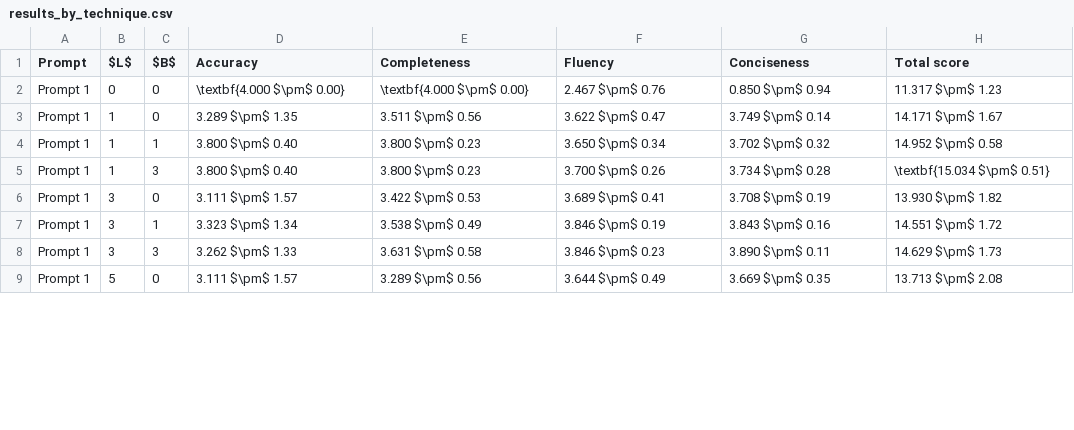
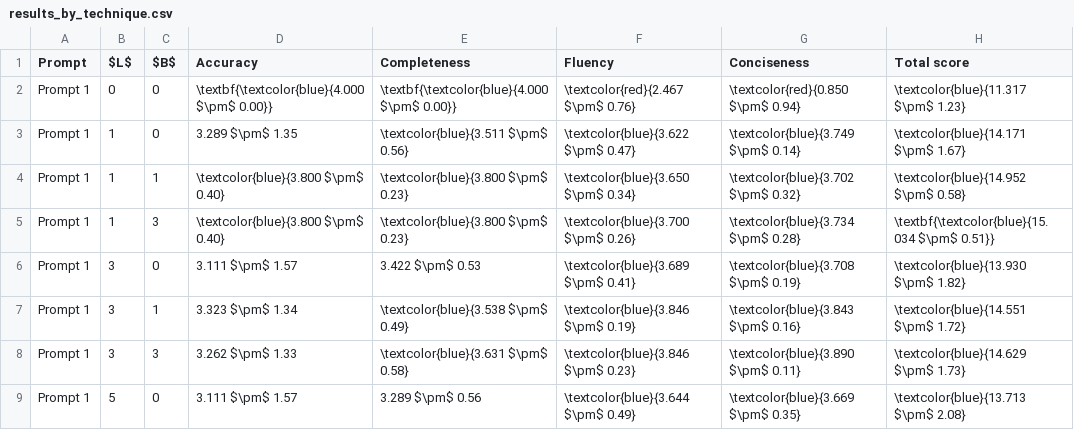
Before and after one commit to sibyl-dev/Explingo, a CSV file: full-experiment/results/results_by_technique.csv, drawn as a sheet; only a part is shown; the diff covers the shown part only.

Commit message:
Cleaned up results

```diff
--- a/full-experiment/results/results_by_technique.csv
+++ b/full-experiment/results/results_by_technique.csv
@@ -1,9 +1,9 @@
 Prompt,$L$,$B$,Accuracy,Completeness,Fluency,Conciseness,Total score
-Prompt 1,0,0,\textbf{4.000 $\pm$ 0.00},\textbf{4.000 $\pm$ 0.00},2.467 $\pm$ 0.76,0.850 $\pm$ 0.94,11.317 $\pm$ 1.23
-Prompt 1,1,0,3.289 $\pm$ 1.35,3.511 $\pm$ 0.56,3.622 $\pm$ 0.47,3.749 $\pm$ 0.14,14.171 $\pm$ 1.67
-Prompt 1,1,1,3.800 $\pm$ 0.40,3.800 $\pm$ 0.23,3.650 $\pm$ 0.34,3.702 $\pm$ 0.32,14.952 $\pm$ 0.58
-Prompt 1,1,3,3.800 $\pm$ 0.40,3.800 $\pm$ 0.23,3.700 $\pm$ 0.26,3.734 $\pm$ 0.28,\textbf{15.034 $\pm$ 0.51}
-Prompt 1,3,0,3.111 $\pm$ 1.57,3.422 $\pm$ 0.53,3.689 $\pm$ 0.41,3.708 $\pm$ 0.19,13.930 $\pm$ 1.82
-Prompt 1,3,1,3.323 $\pm$ 1.34,3.538 $\pm$ 0.49,3.846 $\pm$ 0.19,3.843 $\pm$ 0.16,14.551 $\pm$ 1.72
-Prompt 1,3,3,3.262 $\pm$ 1.33,3.631 $\pm$ 0.58,3.846 $\pm$ 0.23,3.890 $\pm$ 0.11,14.629 $\pm$ 1.73
-Prompt 1,5,0,3.111 $\pm$ 1.57,3.289 $\pm$ 0.56,3.644 $\pm$ 0.49,3.669 $\pm$ 0.35,13.713 $\pm$ 2.08
+Prompt 1,0,0,\textbf{\textcolor{blue}{4.000 $\pm$ 0.00}},\textbf{\textcolor{blue}{4.000 $\pm$ 0.00}},\textcolor{red}{2.467 $\pm$ 0.76},\textcolor{red}{0.850 $\pm$ 0.94},\textcolor{blue}{11.317 $\pm$ 1.23}
+Prompt 1,1,0,3.289 $\pm$ 1.35,\textcolor{blue}{3.511 $\pm$ 0.56},\textcolor{blue}{3.622 $\pm$ 0.47},\textcolor{blue}{3.749 $\pm$ 0.14},\textcolor{blue}{14.171 $\pm$ 1.67}
+Prompt 1,1,1,\textcolor{blue}{3.800 $\pm$ 0.40},\textcolor{blue}{3.800 $\pm$ 0.23},\textcolor{blue}{3.650 $\pm$ 0.34},\textcolor{blue}{3.702 $\pm$ 0.32},\textcolor{blue}{14.952 $\pm$ 0.58}
+Prompt 1,1,3,\textcolor{blue}{3.800 $\pm$ 0.40},\textcolor{blue}{3.800 $\pm$ 0.23},\textcolor{blue}{3.700 $\pm$ 0.26},\textcolor{blue}{3.734 $\pm$ 0.28},\textbf{\textcolor{blue}{15.034 $\pm$ 0.51}}
+Prompt 1,3,0,3.111 $\pm$ 1.57,3.422 $\pm$ 0.53,\textcolor{blue}{3.689 $\pm$ 0.41},\textcolor{blue}{3.708 $\pm$ 0.19},\textcolor{blue}{13.930 $\pm$ 1.82}
+Prompt 1,3,1,3.323 $\pm$ 1.34,\textcolor{blue}{3.538 $\pm$ 0.49},\textcolor{blue}{3.846 $\pm$ 0.19},\textcolor{blue}{3.843 $\pm$ 0.16},\textcolor{blue}{14.551 $\pm$ 1.72}
+Prompt 1,3,3,3.262 $\pm$ 1.33,\textcolor{blue}{3.631 $\pm$ 0.58},\textcolor{blue}{3.846 $\pm$ 0.23},\textcolor{blue}{3.890 $\pm$ 0.11},\textcolor{blue}{14.629 $\pm$ 1.73}
+Prompt 1,5,0,3.111 $\pm$ 1.57,3.289 $\pm$ 0.56,\textcolor{blue}{3.644 $\pm$ 0.49},\textcolor{blue}{3.669 $\pm$ 0.35},\textcolor{blue}{13.713 $\pm$ 2.08}
```
Also changed, not shown: 19 edited cells elsewhere in this file, full-experiment/results/results_by_dataset.csv, 5 other files.
